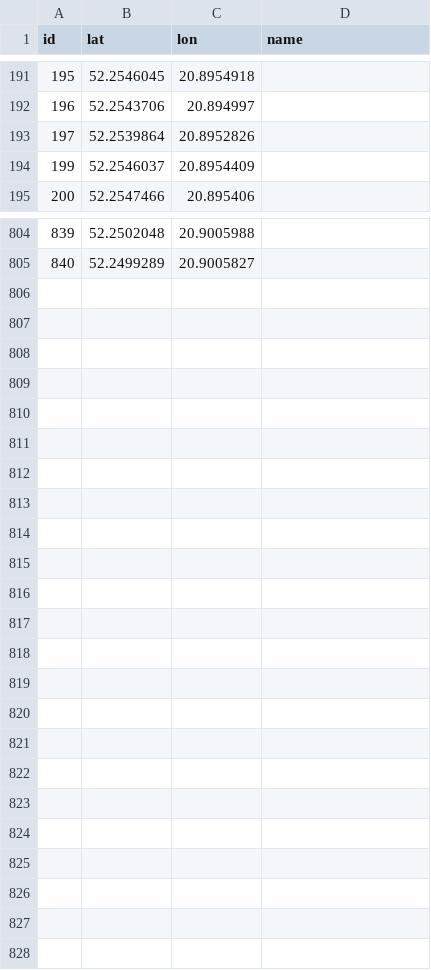
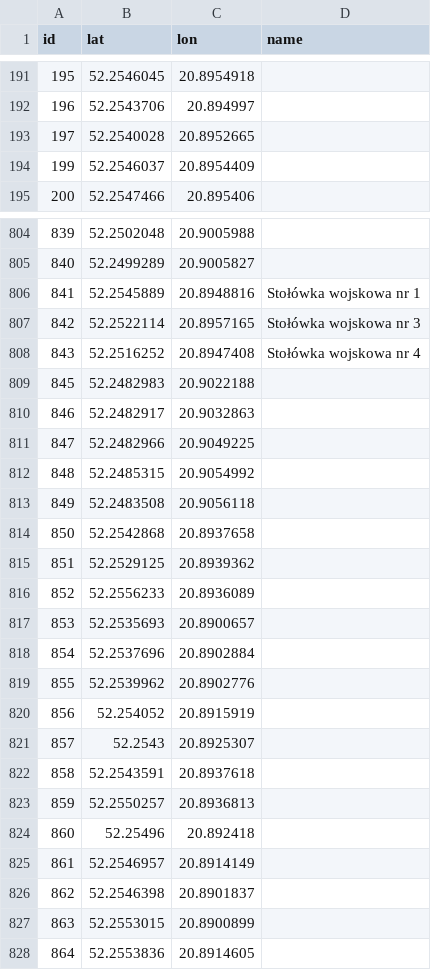
Before and after one commit to ppowicz/pathfinding-secon, a CSV file: graph-creation-app/points.csv, drawn as a sheet; only a part is shown, gaps mark what is left out.

```diff
--- a/graph-creation-app/points.csv
+++ b/graph-creation-app/points.csv
@@ -192,3 +192,3 @@ id,lat,lon,name
 196,52.2543706,20.894997,
-197,52.2539864,20.8952826,
+197,52.2540028,20.8952665,
 199,52.2546037,20.8954409,
@@ -805 +805,24 @@ id,lat,lon,name
 840,52.2499289,20.9005827,
+841,52.2545889,20.8948816,Stołówka wojskowa nr 1
+842,52.2522114,20.8957165,Stołówka wojskowa nr 3
+843,52.2516252,20.8947408,Stołówka wojskowa nr 4
+845,52.2482983,20.9022188,
+846,52.2482917,20.9032863,
+847,52.2482966,20.9049225,
+848,52.2485315,20.9054992,
+849,52.2483508,20.9056118,
+850,52.2542868,20.8937658,
+851,52.2529125,20.8939362,
+852,52.2556233,20.8936089,
+853,52.2535693,20.8900657,
+854,52.2537696,20.8902884,
+855,52.2539962,20.8902776,
+856,52.254052,20.8915919,
+857,52.2543,20.8925307,
+858,52.2543591,20.8937618,
+859,52.2550257,20.8936813,
+860,52.25496,20.892418,
+861,52.2546957,20.8914149,
+862,52.2546398,20.8901837,
+863,52.2553015,20.8900899,
+864,52.2553836,20.8914605,
```
Also changed, not shown: graph-creation-app/edges.csv, 3 other files.
